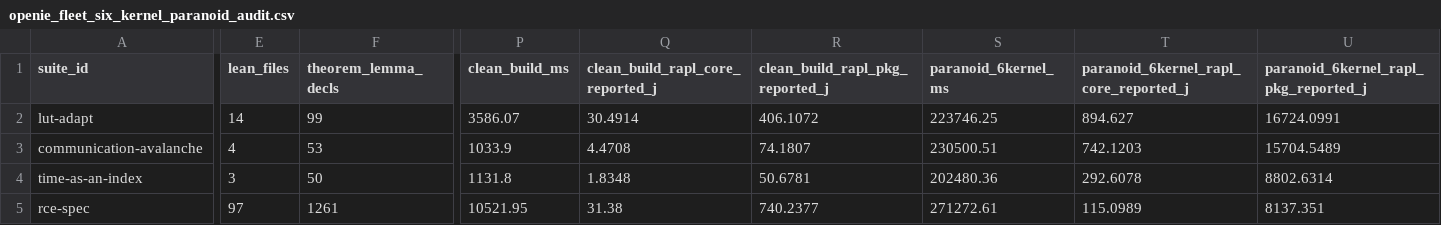
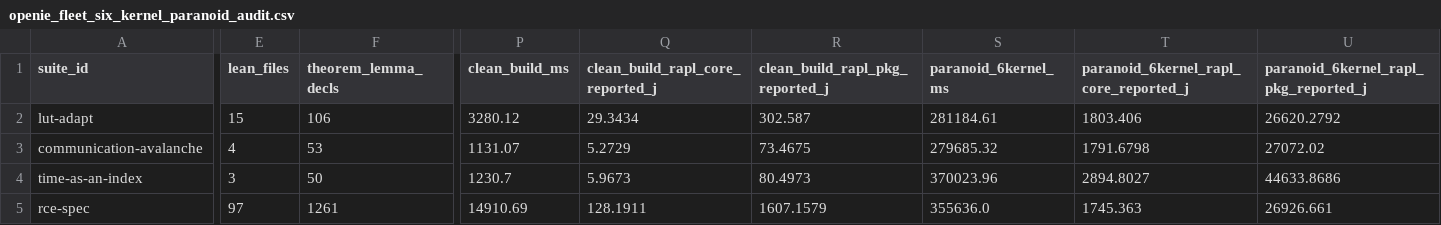
Before and after one commit to openIE-dev/lut-adapt-ai, a CSV file: artifacts/openie_fleet_six_kernel_paranoid_audit.csv, drawn as a sheet; only a part is shown, gaps mark what is left out; the diff covers the shown part only; the diff names each change by its address in the sheet, - before the commit and + after, or states it on an @@ line.

```diff
--- a/artifacts/openie_fleet_six_kernel_paranoid_audit.csv
+++ b/artifacts/openie_fleet_six_kernel_paranoid_audit.csv
-E2 (lean_files): 14
+E2 (lean_files): 15
-F2 (theorem_lemma_decls): 99
+F2 (theorem_lemma_decls): 106
-P2 (clean_build_ms): 3586.07
+P2 (clean_build_ms): 3280.12
-Q2 (clean_build_rapl_core_reported_j): 30.4914
+Q2 (clean_build_rapl_core_reported_j): 29.3434
-R2 (clean_build_rapl_pkg_reported_j): 406.1072
+R2 (clean_build_rapl_pkg_reported_j): 302.587
-S2 (paranoid_6kernel_ms): 223746.25
+S2 (paranoid_6kernel_ms): 281184.61
-T2: 894.627
+T2: 1803.406
-U2: 16724.0991
+U2: 26620.2792
-P3 (clean_build_ms): 1033.9
+P3 (clean_build_ms): 1131.07
-Q3 (clean_build_rapl_core_reported_j): 4.4708
+Q3 (clean_build_rapl_core_reported_j): 5.2729
-R3 (clean_build_rapl_pkg_reported_j): 74.1807
+R3 (clean_build_rapl_pkg_reported_j): 73.4675
-S3 (paranoid_6kernel_ms): 230500.51
+S3 (paranoid_6kernel_ms): 279685.32
-T3: 742.1203
+T3: 1791.6798
-U3: 15704.5489
+U3: 27072.02
-P4 (clean_build_ms): 1131.8
+P4 (clean_build_ms): 1230.7
-Q4 (clean_build_rapl_core_reported_j): 1.8348
+Q4 (clean_build_rapl_core_reported_j): 5.9673
-R4 (clean_build_rapl_pkg_reported_j): 50.6781
+R4 (clean_build_rapl_pkg_reported_j): 80.4973
-S4 (paranoid_6kernel_ms): 202480.36
+S4 (paranoid_6kernel_ms): 370023.96
-T4: 292.6078
+T4: 2894.8027
-U4: 8802.6314
+U4: 44633.8686
-P5 (clean_build_ms): 10521.95
+P5 (clean_build_ms): 14910.69
-Q5 (clean_build_rapl_core_reported_j): 31.38
+Q5 (clean_build_rapl_core_reported_j): 128.1911
-R5 (clean_build_rapl_pkg_reported_j): 740.2377
+R5 (clean_build_rapl_pkg_reported_j): 1607.1579
-S5 (paranoid_6kernel_ms): 271272.61
+S5 (paranoid_6kernel_ms): 355636.0
-T5: 115.0989
+T5: 1745.363
-U5: 8137.351
+U5: 26926.661
```
Also changed, not shown: 4 edited cells elsewhere in this file, artifacts/lean4_formal_proofs_summary.csv, artifacts/lean4_six_kernel_paranoid_audit.csv, 42 other files.
